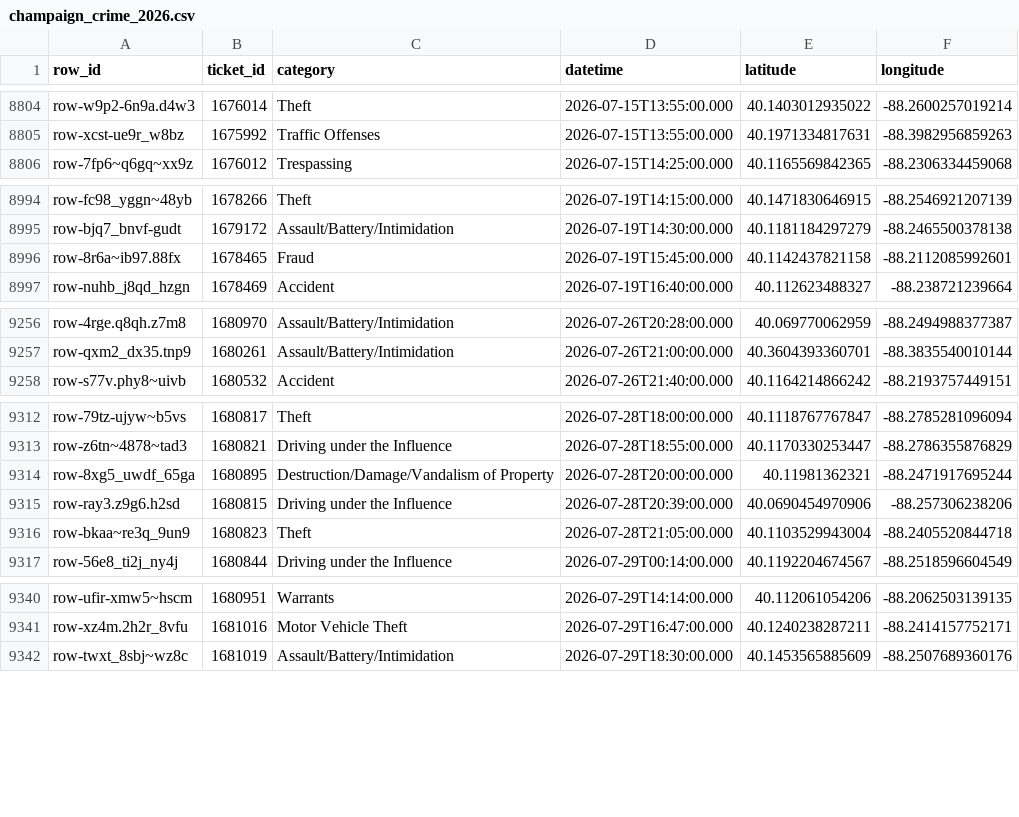
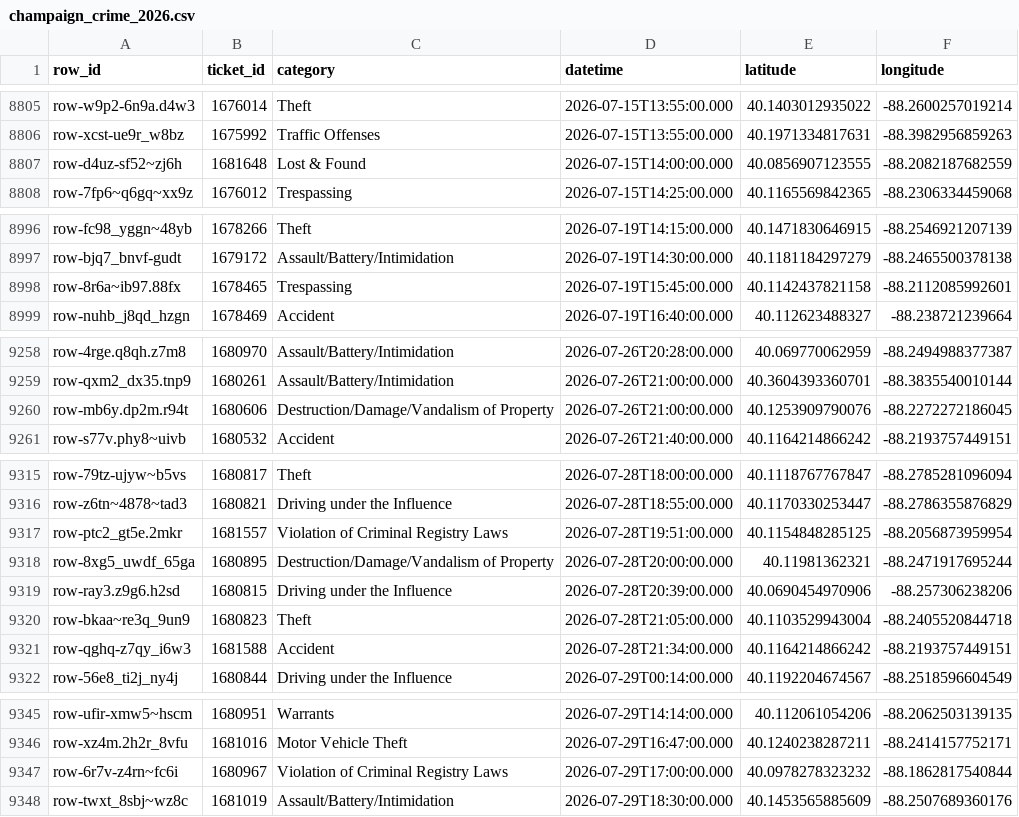
Before and after one commit to YunfanKang/champaign-crime-map, a CSV file: champaign_crime_2026.csv, drawn as a sheet; only a part is shown, gaps mark what is left out; the diff covers the shown part only.

```diff
--- a/champaign_crime_2026.csv
+++ b/champaign_crime_2026.csv
@@ -8805,2 +8806,3 @@ row-w9p2-6n9a.d4w3,1676014,Theft,2026-07-15T13:55:00.000,40.1403012935022,-88.26
 row-xcst-ue9r_w8bz,1675992,Traffic Offenses,2026-07-15T13:55:00.000,40.1971334817631,-88.3982956859263
+row-d4uz-sf52~zj6h,1681648,Lost & Found,2026-07-15T14:00:00.000,40.0856907123555,-88.2082187682559
 row-7fp6~q6gq~xx9z,1676012,Trespassing,2026-07-15T14:25:00.000,40.1165569842365,-88.2306334459068
@@ -8995,3 +8997,3 @@ row-fc98_yggn~48yb,1678266,Theft,2026-07-19T14:15:00.000,40.1471830646915,-88.25
 row-bjq7_bnvf-gudt,1679172,Assault/Battery/Intimidation,2026-07-19T14:30:00.000,40.1181184297279,-88.2465500378138
-row-8r6a~ib97.88fx,1678465,Fraud,2026-07-19T15:45:00.000,40.1142437821158,-88.2112085992601
+row-8r6a~ib97.88fx,1678465,Trespassing,2026-07-19T15:45:00.000,40.1142437821158,-88.2112085992601
 row-nuhb_j8qd_hzgn,1678469,Accident,2026-07-19T16:40:00.000,40.112623488327,-88.238721239664
@@ -9257,2 +9259,3 @@ row-4rge.q8qh.z7m8,1680970,Assault/Battery/Intimidation,2026-07-26T20:28:00.000,
 row-qxm2_dx35.tnp9,1680261,Assault/Battery/Intimidation,2026-07-26T21:00:00.000,40.3604393360701,-88.3835540010144
+row-mb6y.dp2m.r94t,1680606,Destruction/Damage/Vandalism of Property,2026-07-26T21:00:00.000,40.1253909790076,-88.2272272186045
 row-s77v.phy8~uivb,1680532,Accident,2026-07-26T21:40:00.000,40.1164214866242,-88.2193757449151
@@ -9313,2 +9316,3 @@ row-79tz-ujyw~b5vs,1680817,Theft,2026-07-28T18:00:00.000,40.1118767767847,-88.27
 row-z6tn~4878~tad3,1680821,Driving under the Influence,2026-07-28T18:55:00.000,40.1170330253447,-88.2786355876829
+row-ptc2_gt5e.2mkr,1681557,Violation of Criminal Registry Laws,2026-07-28T19:51:00.000,40.1154848285125,-88.2056873959954
 row-8xg5_uwdf_65ga,1680895,Destruction/Damage/Vandalism of Property,2026-07-28T20:00:00.000,40.11981362321,-88.2471917695244
@@ -9316,2 +9320,3 @@ row-ray3.z9g6.h2sd,1680815,Driving under the Influence,2026-07-28T20:39:00.000,4
 row-bkaa~re3q_9un9,1680823,Theft,2026-07-28T21:05:00.000,40.1103529943004,-88.2405520844718
+row-qghq-z7qy_i6w3,1681588,Accident,2026-07-28T21:34:00.000,40.1164214866242,-88.2193757449151
 row-56e8_ti2j_ny4j,1680844,Driving under the Influence,2026-07-29T00:14:00.000,40.1192204674567,-88.2518596604549
@@ -9341,2 +9346,3 @@ row-ufir-xmw5~hscm,1680951,Warrants,2026-07-29T14:14:00.000,40.112061054206,-88.
 row-xz4m.2h2r_8vfu,1681016,Motor Vehicle Theft,2026-07-29T16:47:00.000,40.1240238287211,-88.2414157752171
+row-6r7v-z4rn~fc6i,1680967,Violation of Criminal Registry Laws,2026-07-29T17:00:00.000,40.0978278323232,-88.1862817540844
 row-twxt_8sbj~wz8c,1681019,Assault/Battery/Intimidation,2026-07-29T18:30:00.000,40.1453565885609,-88.2507689360176
```
Also changed, not shown: 21 added rows and 1 edited cell elsewhere in this file, 3 other files.
